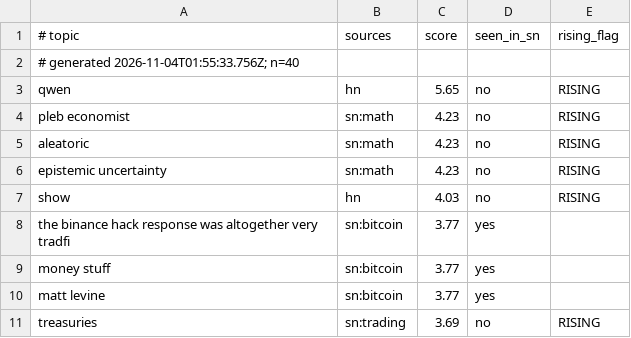
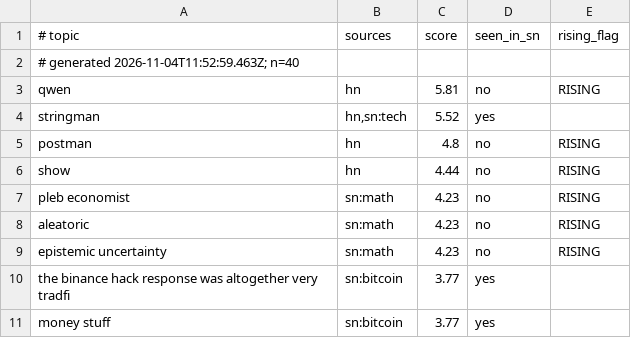
Before and after one commit to JuanPabloUAO/sn-monetization-runtime, a TSV file: data/trending/topics.tsv, drawn as a sheet; only a part is shown; the shorter side is filled out with more unchanged rows; the diff covers the shown part only.

```diff
--- a/data/trending/topics.tsv
+++ b/data/trending/topics.tsv
@@ -1,4 +1,7 @@
 # topic	sources	score	seen_in_sn	rising_flag
-# generated 2026-11-04T01:55:33.756Z; n=40
-qwen	hn	5.65	no	RISING
+# generated 2026-11-04T11:52:59.463Z; n=40
+qwen	hn	5.81	no	RISING
+stringman	hn,sn:tech	5.52	yes	
+postman	hn	4.8	no	RISING
+show	hn	4.44	no	RISING
 pleb economist	sn:math	4.23	no	RISING
@@ -6,3 +9,2 @@ aleatoric	sn:math	4.23	no	RISING
 epistemic uncertainty	sn:math	4.23	no	RISING
-show	hn	4.03	no	RISING
 the binance hack response was altogether very tradfi	sn:bitcoin	3.77	yes	
```
Also changed, not shown: 7 added rows, 9 removed rows and 5 edited cells elsewhere in this file.
